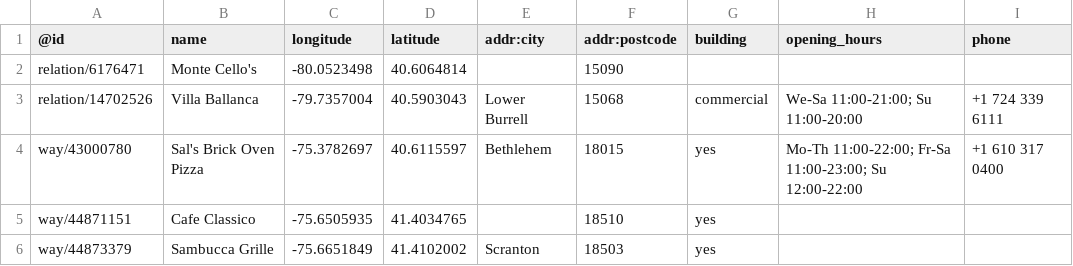
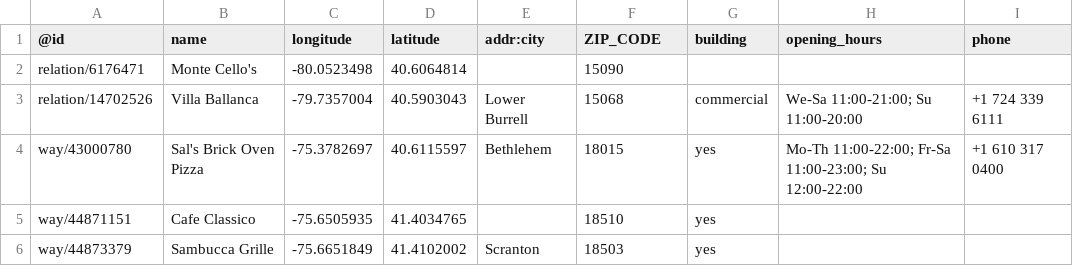
Before and after one commit to Shorzinator/MangiaMetrics_628, a CSV file: data/interim/flattened_gis.csv, drawn as a sheet; only a part is shown; the diff names each change by its address in the sheet, - before the commit and + after, or states it on an @@ line.

```diff
--- a/data/interim/flattened_gis.csv
+++ b/data/interim/flattened_gis.csv
-F1: addr:postcode
+F1: ZIP_CODE
```
Also changed, not shown: data/interim/composite_metric.csv, 6 other files.
